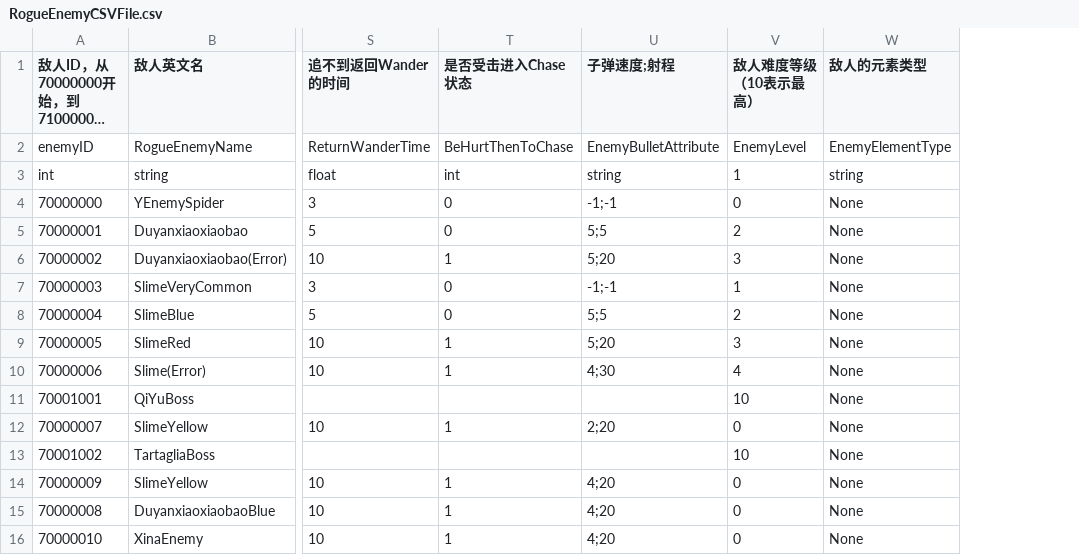
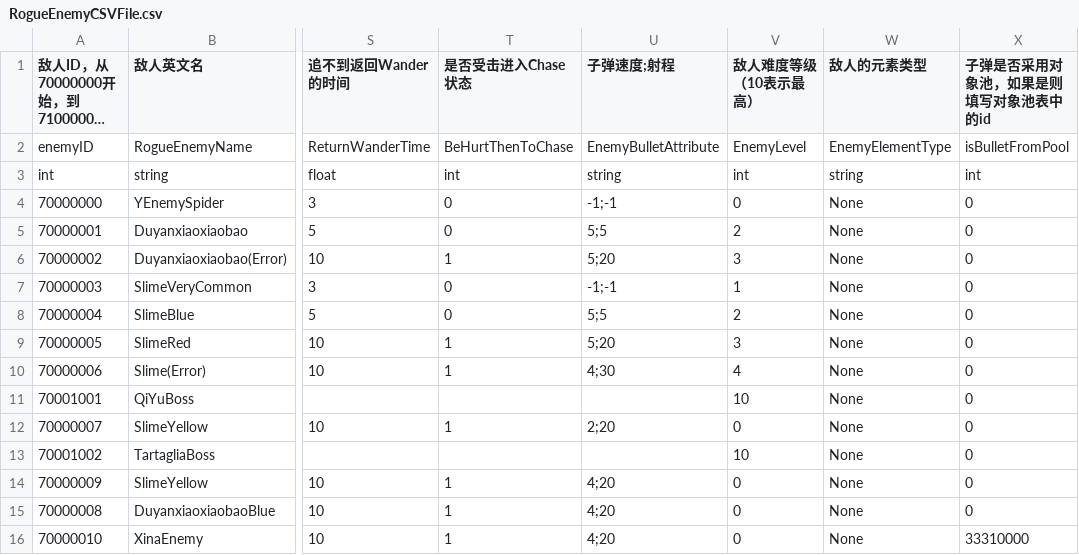
Before and after one commit to YYHHOrganization/GameDemo2024, a CSV file: Assets/Designer/Designer_Tool/CSV2CS/Document/RogueEnemyCSVFile.csv, drawn as a sheet; only a part is shown, gaps mark what is left out; long unchanged cells end in …; the diff names each change by its address in the sheet, - before the commit and + after, or states it on an @@ line.

```diff
--- a/Assets/Designer/Designer_Tool/CSV2CS/Document/RogueEnemyCSVFile.csv
+++ b/Assets/Designer/Designer_Tool/CSV2CS/Document/RogueEnemyCSVFile.csv
+column X (子弹是否采用对象池，如果是则填写对象池表中的id), rows 2-16: isBulletFromPool | int | 0 | 0 | 0 | 0 | 0 | 0 | 0 | 0 | 0 | 0 | 0 | 0 | 33310000
-V3 (敌人难度等级（10表示最高）): 1
+V3 (敌人难度等级（10表示最高）): int
```
Also changed, not shown: Assets/Designer/Designer_Tool/CSV2CS/Document/ObjectPoolCSVFile.csv, 17 other files.
